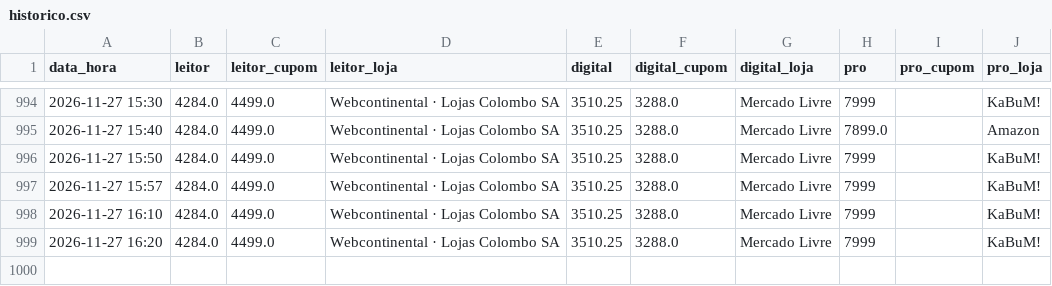
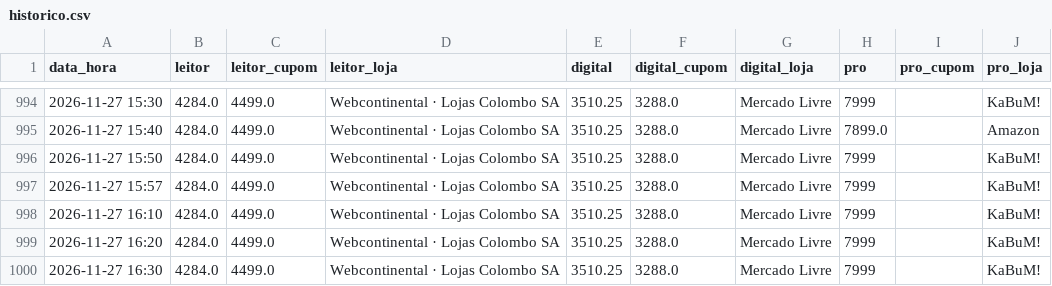
Before and after one commit to hugovfa2017/passagens-monitor, a CSV file: ps5/historico.csv, drawn as a sheet; only a part is shown, gaps mark what is left out.

```diff
--- a/ps5/historico.csv
+++ b/ps5/historico.csv
@@ -999 +999,2 @@ data_hora,leitor,leitor_cupom,leitor_loja,digital,digital_cupom,digital_loja,pro
 2026-11-27 16:20,4284.0,4499.0,Webcontinental · Lojas Colombo SA,3510.25,3288.0,Mercado Livre,7999,,KaBuM!
+2026-11-27 16:30,4284.0,4499.0,Webcontinental · Lojas Colombo SA,3510.25,3288.0,Mercado Livre,7999,,KaBuM!
```
Also changed, not shown: 4 other files.
